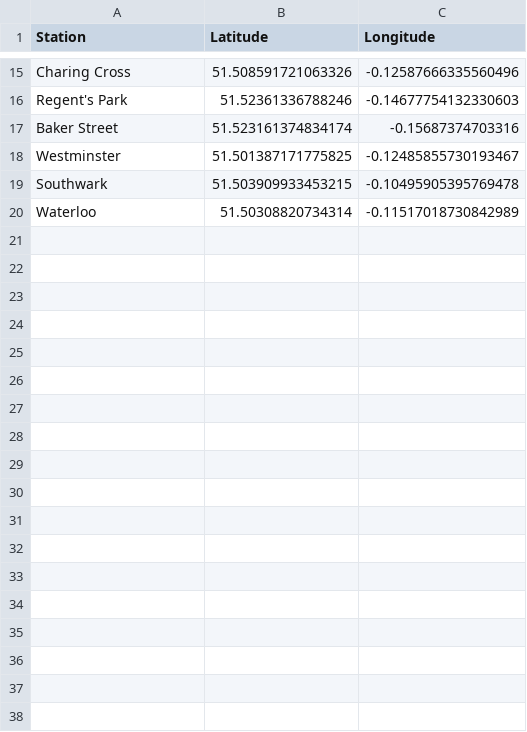
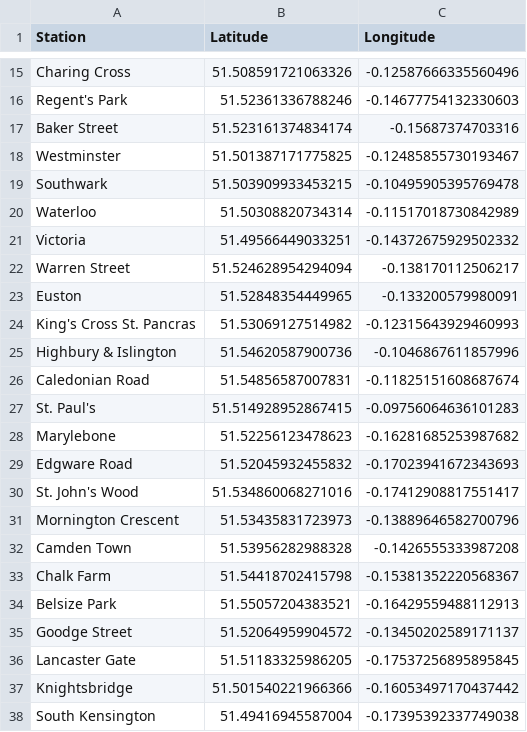
Before and after one commit to vutranquangminh/datavisualization, a CSV file: London stations.csv, drawn as a sheet; only a part is shown, gaps mark what is left out; the diff names each change by its address in the sheet, - before the commit and + after, or states it on an @@ line.

```diff
--- a/London stations.csv
+++ b/London stations.csv
+row 21: Victoria | 51.49566449033251 | -0.14372675929502332
+row 22: Warren Street | 51.524628954294094 | -0.138170112506217
+row 23: Euston | 51.52848354449965 | -0.133200579980091
+row 24: King's Cross St. Pancras | 51.53069127514982 | -0.12315643929460993
+row 25: Highbury & Islington | 51.54620587900736 | -0.1046867611857996
+row 26: Caledonian Road | 51.54856587007831 | -0.11825151608687674
+row 27: St. Paul's | 51.514928952867415 | -0.09756064636101283
+row 28: Marylebone | 51.52256123478623 | -0.16281685253987682
+row 29: Edgware Road | 51.52045932455832 | -0.17023941672343693
+row 30: St. John's Wood | 51.534860068271016 | -0.17412908817551417
+row 31: Mornington Crescent | 51.53435831723973 | -0.13889646582700796
+row 32: Camden Town | 51.53956282988328 | -0.1426555333987208
+row 33: Chalk Farm | 51.54418702415798 | -0.15381352220568367
+row 34: Belsize Park | 51.55057204383521 | -0.16429559488112913
+row 35: Goodge Street | 51.52064959904572 | -0.13450202589171137
+row 36: Lancaster Gate | 51.51183325986205 | -0.17537256895895845
+row 37: Knightsbridge | 51.501540221966366 | -0.16053497170437442
+row 38: South Kensington | 51.49416945587004 | -0.17395392337749038
```
Also changed, not shown: 4 other files.
